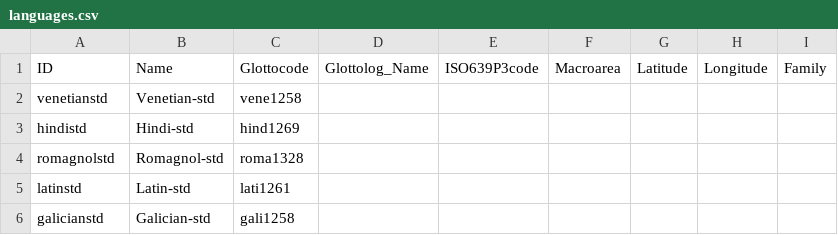
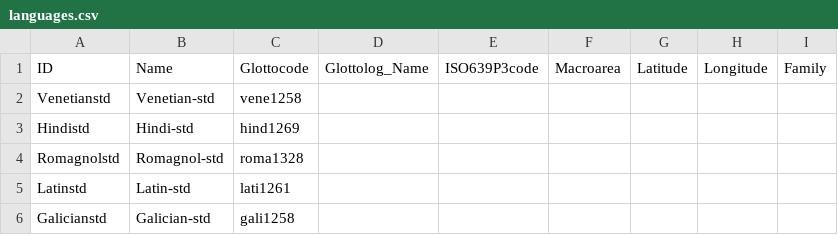
Before and after one commit to lexibank/logos, a CSV file: cldf/languages.csv, drawn as a sheet.

```diff
--- a/cldf/languages.csv
+++ b/cldf/languages.csv
@@ -1,6 +1,6 @@
 ID,Name,Glottocode,Glottolog_Name,ISO639P3code,Macroarea,Latitude,Longitude,Family
-venetianstd,Venetian-std,vene1258,,,,,,
-hindistd,Hindi-std,hind1269,,,,,,
-romagnolstd,Romagnol-std,roma1328,,,,,,
-latinstd,Latin-std,lati1261,,,,,,
-galicianstd,Galician-std,gali1258,,,,,,
+Venetianstd,Venetian-std,vene1258,,,,,,
+Hindistd,Hindi-std,hind1269,,,,,,
+Romagnolstd,Romagnol-std,roma1328,,,,,,
+Latinstd,Latin-std,lati1261,,,,,,
+Galicianstd,Galician-std,gali1258,,,,,,
```
Also changed, not shown: cldf/parameters.csv, 9 other files.
